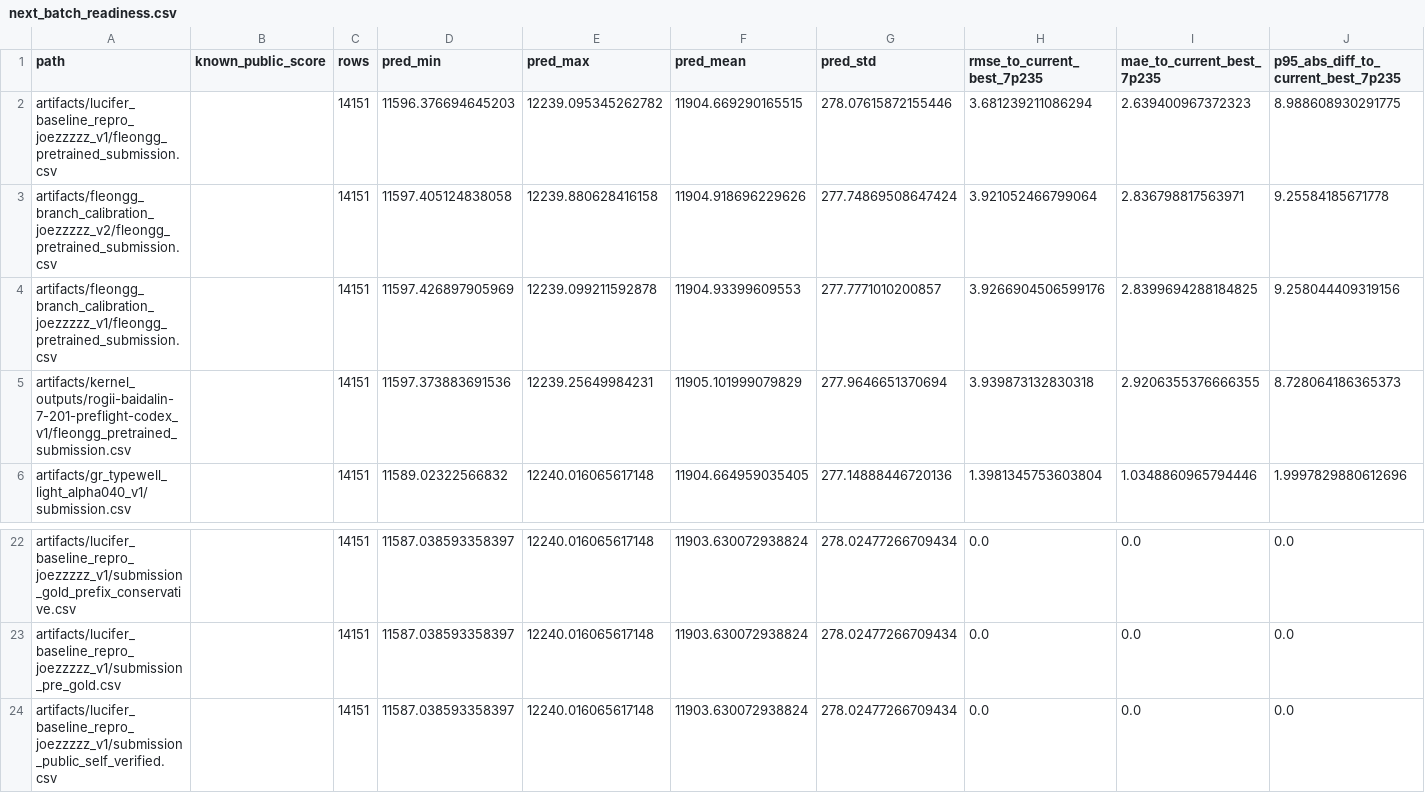
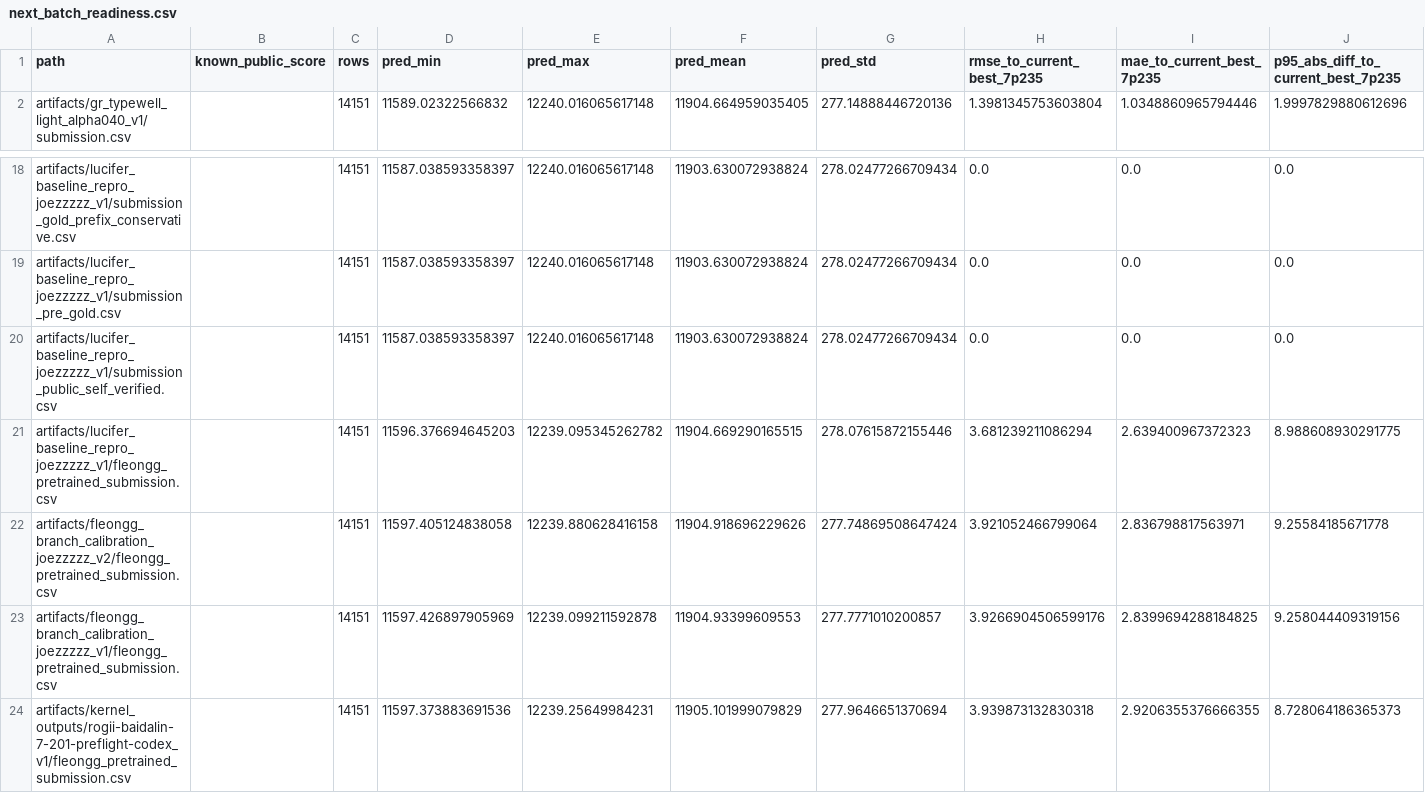
Before and after one commit to Marc0823/Kaggle-competition, a CSV file: experiments/next_batch_readiness.csv, drawn as a sheet; only a part is shown, gaps mark what is left out; removed rows and columns are numbered as before the commit, all else as after; rows hold the shown columns only; the diff names each change by its address in the sheet, - before the commit and + after, or states it on an @@ line.

```diff
--- a/experiments/next_batch_readiness.csv
+++ b/experiments/next_batch_readiness.csv
-row 2: artifacts/lucifer_baseline_repro_joezzzzz_v1/fleongg_pretrained_submission.csv |  | 14151 | 11596.376694645203 | 12239.095345262782 | 11904.669290165515 | 278.07615872155446 | 3.681239211086294 | 2.639400967372323 | 8.988608930291775
-row 3: artifacts/fleongg_branch_calibration_joezzzzz_v2/fleongg_pretrained_submission.csv |  | 14151 | 11597.405124838058 | 12239.880628416158 | 11904.918696229626 | 277.74869508647424 | 3.921052466799064 | 2.836798817563971 | 9.25584185671778
-row 4: artifacts/fleongg_branch_calibration_joezzzzz_v1/fleongg_pretrained_submission.csv |  | 14151 | 11597.426897905969 | 12239.099211592878 | 11904.93399609553 | 277.7771010200857 | 3.9266904506599176 | 2.8399694288184825 | 9.258044409319156
-row 5: artifacts/kernel_outputs/rogii-baidalin-7-201-preflight-codex_v1/fleongg_pretrained_submission.csv |  | 14151 | 11597.373883691536 | 12239.25649984231 | 11905.101999079829 | 277.9646651370694 | 3.939873132830318 | 2.9206355376666355 | 8.728064186365373
+row 21: artifacts/lucifer_baseline_repro_joezzzzz_v1/fleongg_pretrained_submission.csv |  | 14151 | 11596.376694645203 | 12239.095345262782 | 11904.669290165515 | 278.07615872155446 | 3.681239211086294 | 2.639400967372323 | 8.988608930291775
+row 22: artifacts/fleongg_branch_calibration_joezzzzz_v2/fleongg_pretrained_submission.csv |  | 14151 | 11597.405124838058 | 12239.880628416158 | 11904.918696229626 | 277.74869508647424 | 3.921052466799064 | 2.836798817563971 | 9.25584185671778
+row 23: artifacts/fleongg_branch_calibration_joezzzzz_v1/fleongg_pretrained_submission.csv |  | 14151 | 11597.426897905969 | 12239.099211592878 | 11904.93399609553 | 277.7771010200857 | 3.9266904506599176 | 2.8399694288184825 | 9.258044409319156
+row 24: artifacts/kernel_outputs/rogii-baidalin-7-201-preflight-codex_v1/fleongg_pretrained_submission.csv |  | 14151 | 11597.373883691536 | 12239.25649984231 | 11905.101999079829 | 277.9646651370694 | 3.939873132830318 | 2.9206355376666355 | 8.728064186365373
```
Also changed, not shown: experiments/candidate_audit_summary.csv, experiments/planned_slot_replacement_pool.csv, 11 other files.
